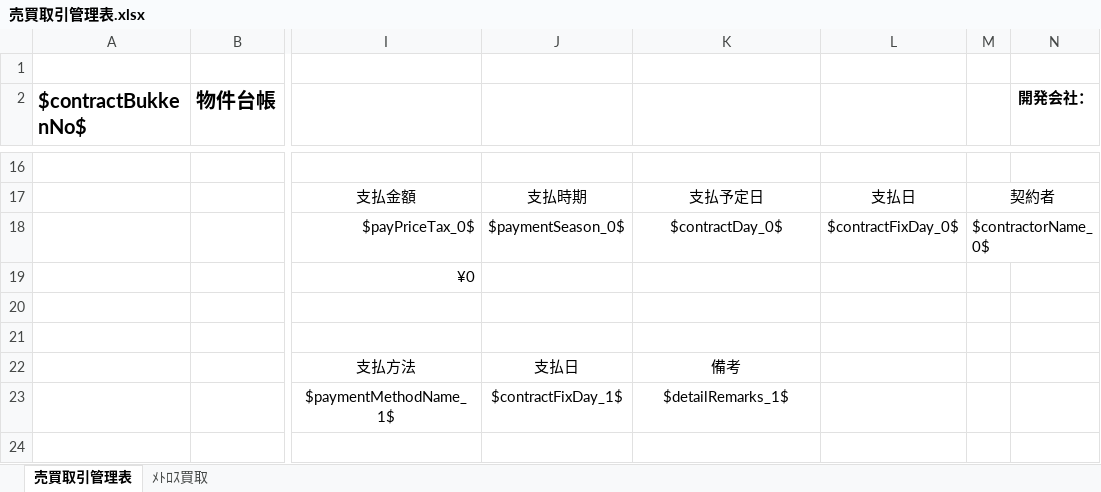
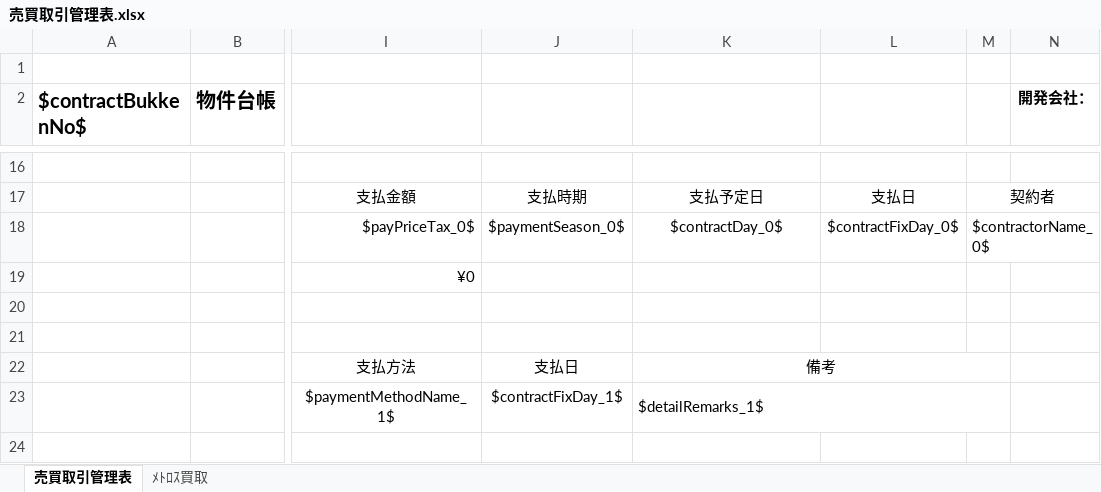
Before and after one commit to wavesyncjp/kbs_backend, an Excel workbook: template/売買取引管理表.xlsx, sheet 売買取引管理表, drawn as a sheet; only a part is shown, gaps mark what is left out; values as stored, in another font and other column widths than the file's, no borders; conditional formats not drawn; the diff names each change by its address in the sheet, - before the commit and + after, or states it on an @@ line.

```diff
--- a/template/売買取引管理表.xlsx (sheet 売買取引管理表)
+++ b/template/売買取引管理表.xlsx (sheet 売買取引管理表)
+K22:M22 merged
-K23 alignment: center
+K23 alignment: left
+K23:M23 merged
```
Also changed, not shown: template/諸経費等.xlsx, template/買取決済.xlsx, 3 other files.
